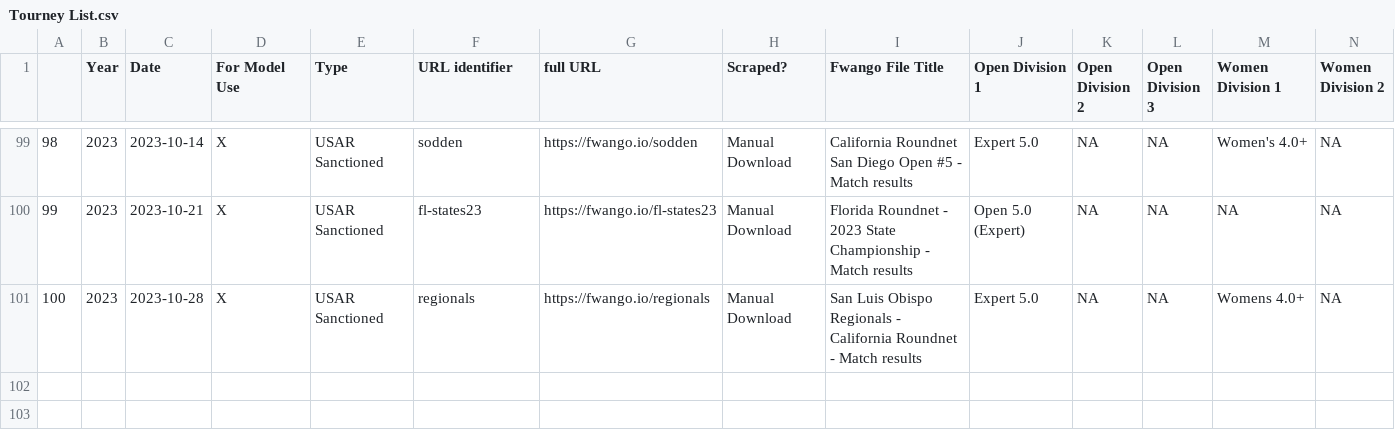
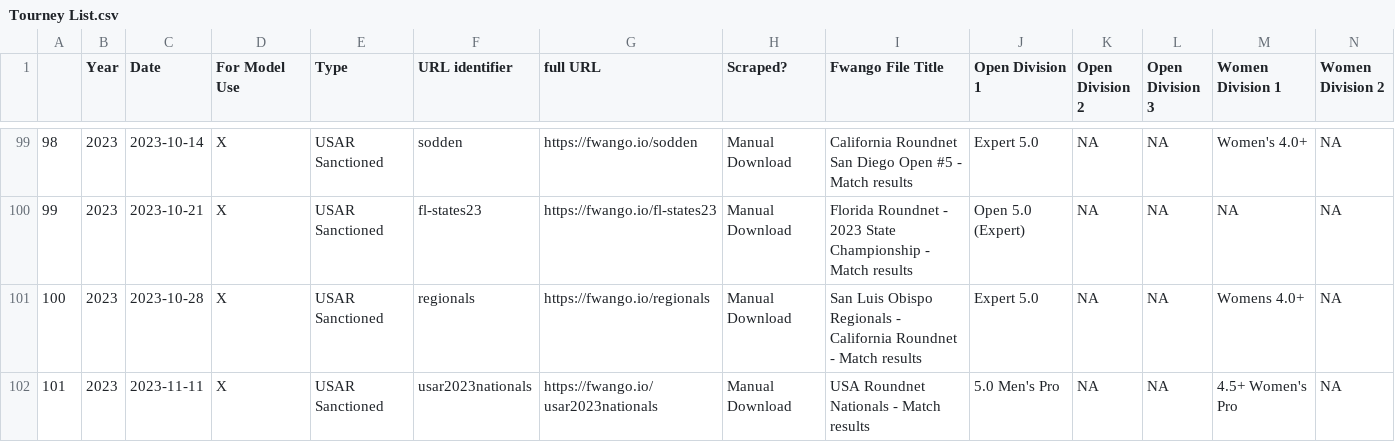
Before and after one commit to andrewnee29/rankings_model, a CSV file: Tourney List.csv, drawn as a sheet; only a part is shown, gaps mark what is left out; rows hold the shown columns only; the diff names each change by its address in the sheet, - before the commit and + after, or states it on an @@ line.

```diff
--- a/Tourney List.csv
+++ b/Tourney List.csv
+row 102: 101 | 2023 | 2023-11-11 | X | USAR Sanctioned | usar2023nationals | https://fwango.io/usar2023nationals | Manual Download | USA Roundnet Nationals - Match results | 5.0 Men's Pro | NA | NA | 4.5+ Women's Pro | NA
```
Also changed, not shown: Predictions/2023/Open/youth_player_ratings_1v2_df.csv, Predictions/2023/Women/player_ratings_1v2_df.csv, 7 other files.
